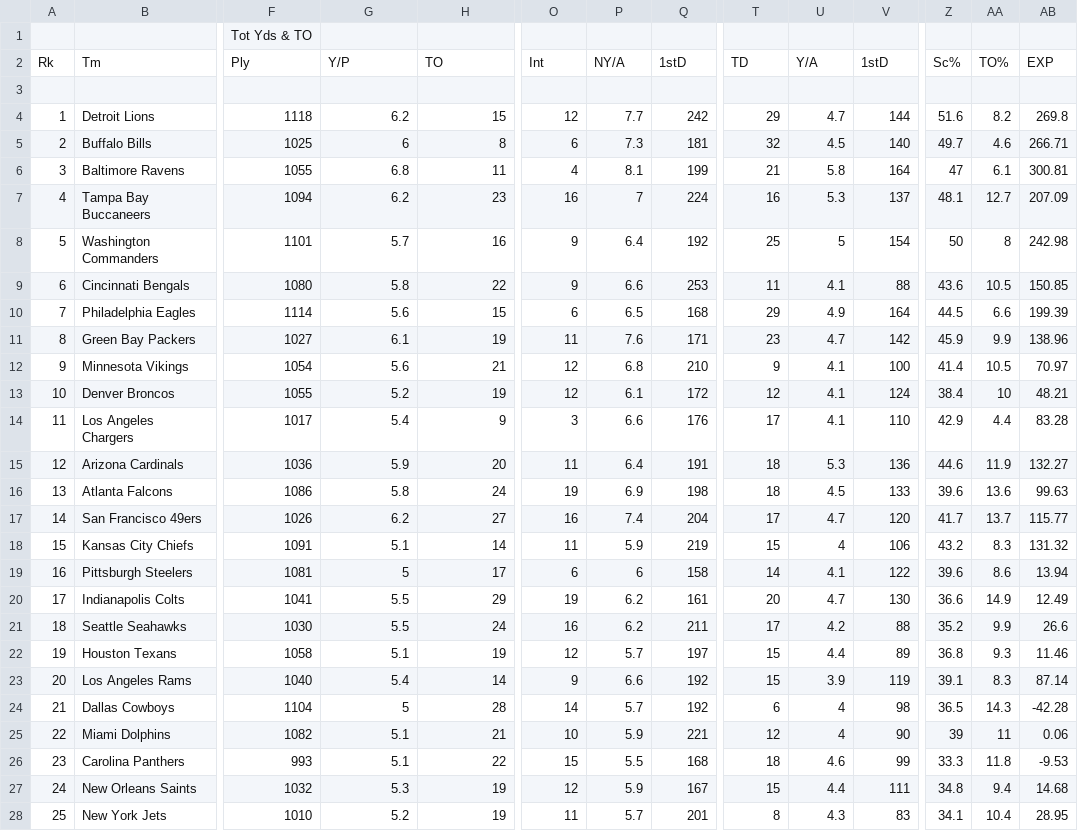
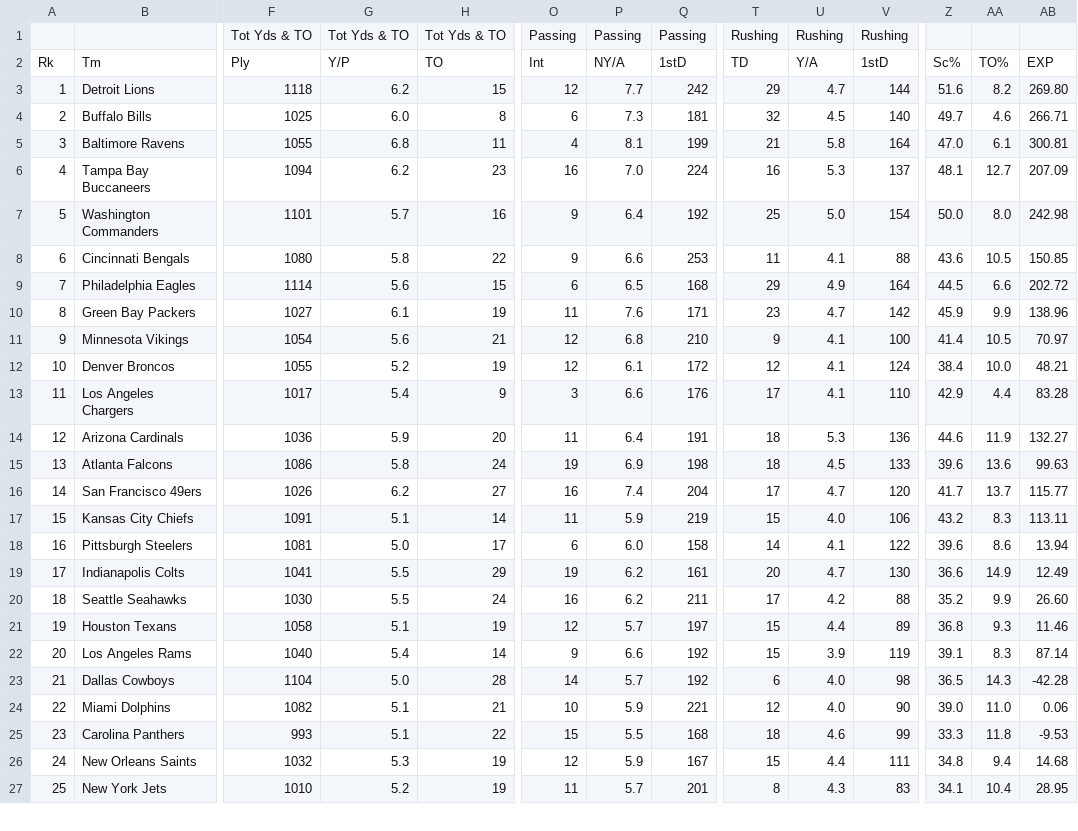
Before and after one commit to MohammaddSameer/NFL-Super-Bowl-Machine-Learning-Model, a CSV file: NFLData/NFL2024OFF.csv, drawn as a sheet; only a part is shown, gaps mark what is left out; removed rows and columns are numbered as before the commit, all else as after; rows hold the shown columns only; the diff covers the shown part only; the diff names each change by its address in the sheet, - before the commit and + after, or states it on an @@ line.

```diff
--- a/NFLData/NFL2024OFF.csv
+++ b/NFLData/NFL2024OFF.csv
-row 1:  |  | Tot Yds & TO
+row 1:  |  | Tot Yds & TO | Tot Yds & TO | Tot Yds & TO | Passing | Passing | Passing | Rushing | Rushing | Rushing
-row 3: (empty)
-AB3: 269.8
+AB3: 269.80
-G4: 6
+G4: 6.0
-Z5: 47
+Z5: 47.0
-P6: 7
+P6: 7.0
-U7: 5
+U7: 5.0
-Z7: 50
+Z7: 50.0
-AA7: 8
+AA7: 8.0
-AB9: 199.39
+AB9: 202.72
-AA12: 10
+AA12: 10.0
-U17: 4
+U17: 4.0
-AB17: 131.32
+AB17: 113.11
-G18: 5
+G18: 5.0
-P18: 6
+P18: 6.0
-AB20: 26.6
+AB20: 26.60
-G23: 5
+G23: 5.0
-U23:U24: 4
+U23:U24: 4.0
-Z24: 39
+Z24: 39.0
-AA24: 11
+AA24: 11.0
```
Also changed, not shown: 10 edited cells elsewhere in this file, NFLData/NFL2020DEF.csv, NFLData/NFL2020OFF.csv, 6 other files.
